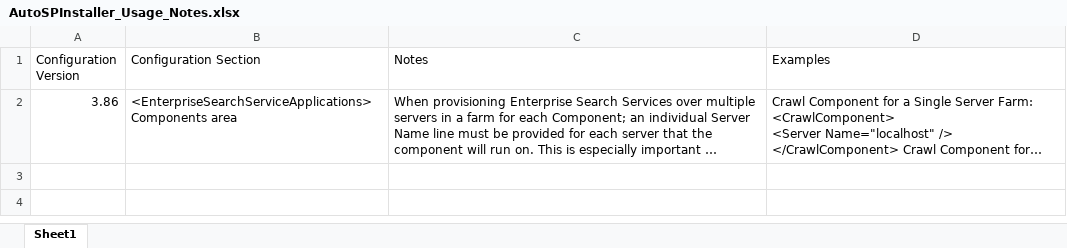
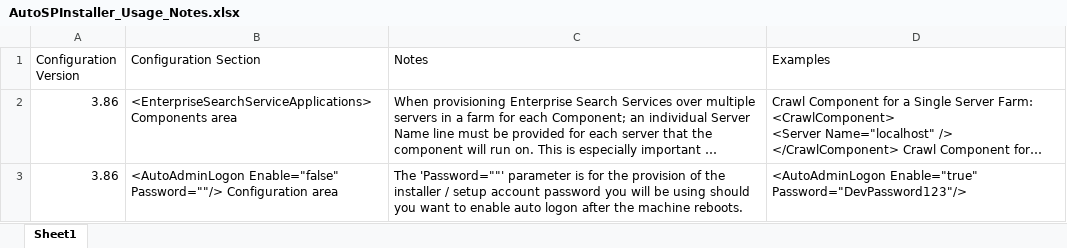
Before and after one commit to chrisdee/Solutions, an Excel workbook: SharePoint/AutoSPInstaller/AutoSPInstaller_Usage_Notes.xlsx, sheet Sheet1, drawn as a sheet; long unchanged cells end in …; values as stored, in another font and other column widths than the file's, no borders; the diff names each change by its address in the sheet, - before the commit and + after, or states it on an @@ line.

Commit message:
Updates to 'AutoSPInstaller' Solution Notes

```diff
--- a/SharePoint/AutoSPInstaller/AutoSPInstaller_Usage_Notes.xlsx (sheet Sheet1)
+++ b/SharePoint/AutoSPInstaller/AutoSPInstaller_Usage_Notes.xlsx (sheet Sheet1)
+row 3: 3.86 | <AutoAdminLogon Enable="false" Password=""/> Configuration area | The 'Password=""' parameter is for the provision of the installer / setup account password you will be using should you want to enable auto logon after the machine reboots. | <AutoAdminLogon Enable="true" Password="DevPassword123"/>
```
